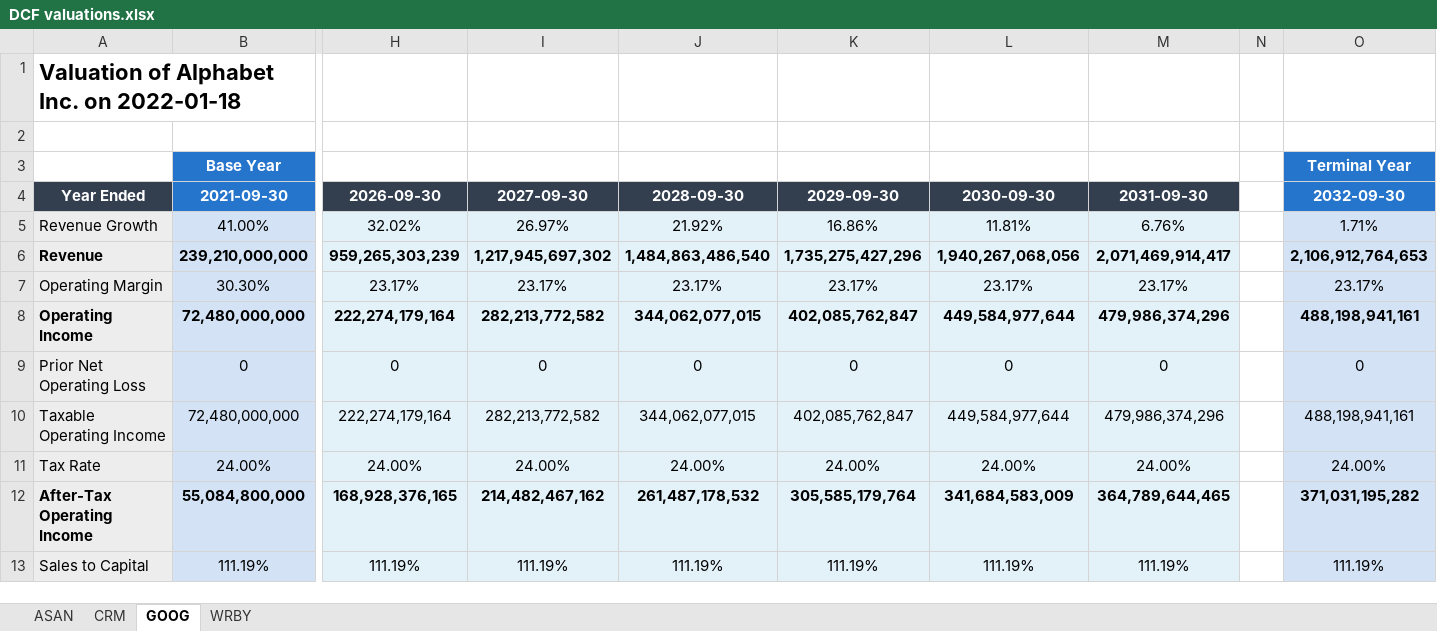
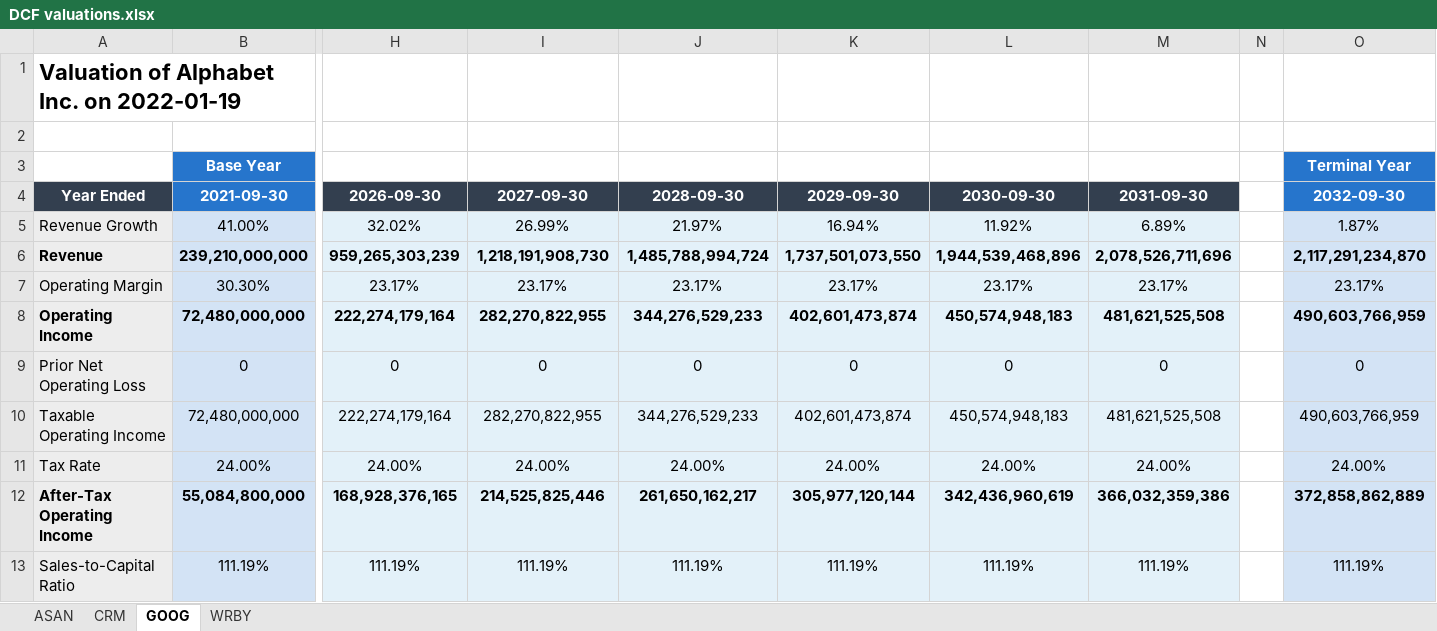
Before and after one commit to theorangetree/valuation, an Excel workbook: DCF valuations.xlsx, sheet GOOG, drawn as a sheet; only a part is shown, gaps mark what is left out; values as stored, in another font and other column widths than the file's, no borders; the diff covers the shown part only; the diff names each change by its address in the sheet, - before the commit and + after, or states it on an @@ line.

Commit message:
simplified valuation tool methods to make assumptions adjustments all in the same method; updated README

```diff
--- a/DCF valuations.xlsx (sheet GOOG)
+++ b/DCF valuations.xlsx (sheet GOOG)
-A1: Valuation of Alphabet Inc. on 2022-01-18
+A1: Valuation of Alphabet Inc. on 2022-01-19
-I5: 26.97%
+I5: 26.99%
-J5: 21.92%
+J5: 21.97%
-K5: 16.86%
+K5: 16.94%
-L5: 11.81%
+L5: 11.92%
-M5: 6.76%
+M5: 6.89%
-O5: 1.71%
+O5: 1.87%
-I6: 1,217,945,697,302
+I6: 1,218,191,908,730
-J6: 1,484,863,486,540
+J6: 1,485,788,994,724
-K6: 1,735,275,427,296
+K6: 1,737,501,073,550
-L6: 1,940,267,068,056
+L6: 1,944,539,468,896
-M6: 2,071,469,914,417
+M6: 2,078,526,711,696
-O6: 2,106,912,764,653
+O6: 2,117,291,234,870
-I8: 282,213,772,582
+I8: 282,270,822,955
-J8: 344,062,077,015
+J8: 344,276,529,233
-K8: 402,085,762,847
+K8: 402,601,473,874
-L8: 449,584,977,644
+L8: 450,574,948,183
-M8: 479,986,374,296
+M8: 481,621,525,508
-O8: 488,198,941,161
+O8: 490,603,766,959
-I10: 282,213,772,582
+I10: 282,270,822,955
-J10: 344,062,077,015
+J10: 344,276,529,233
-K10: 402,085,762,847
+K10: 402,601,473,874
-L10: 449,584,977,644
+L10: 450,574,948,183
-M10: 479,986,374,296
+M10: 481,621,525,508
-O10: 488,198,941,161
+O10: 490,603,766,959
-I12: 214,482,467,162
+I12: 214,525,825,446
-J12: 261,487,178,532
+J12: 261,650,162,217
-K12: 305,585,179,764
+K12: 305,977,120,144
-L12: 341,684,583,009
+L12: 342,436,960,619
-M12: 364,789,644,465
+M12: 366,032,359,386
-O12: 371,031,195,282
+O12: 372,858,862,889
-A13: Sales to Capital
+A13: Sales-to-Capital Ratio
```
Also changed, not shown: 52 edited cells elsewhere in this sheet, sheet WRBY, sheet ASAN, sheet CRM, 3 other files.
